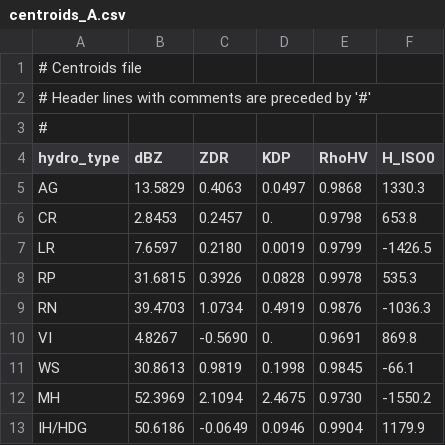
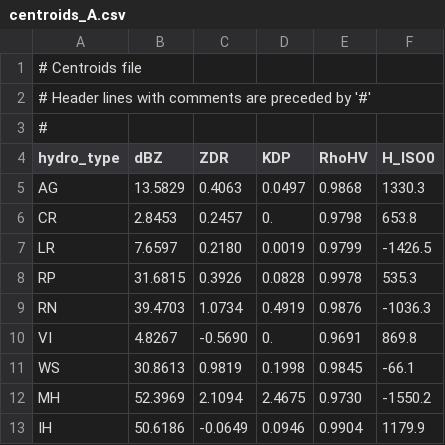
Before and after one commit to MeteoSwiss/pyrad, a CSV file: config/centroids_hydroclass/centroids_A.csv, drawn as a sheet.

```diff
--- a/config/centroids_hydroclass/centroids_A.csv
+++ b/config/centroids_hydroclass/centroids_A.csv
@@ -12,2 +12,2 @@ WS,30.8613,0.9819,0.1998,0.9845,-66.1
 MH,52.3969,2.1094,2.4675,0.9730,-1550.2
-IH/HDG,50.6186,-0.0649,0.0946,0.9904,1179.9
+IH,50.6186,-0.0649,0.0946,0.9904,1179.9
```
Also changed, not shown: config/centroids_hydroclass/centroids_D.csv, config/centroids_hydroclass/centroids_L.csv, 5 other files.
